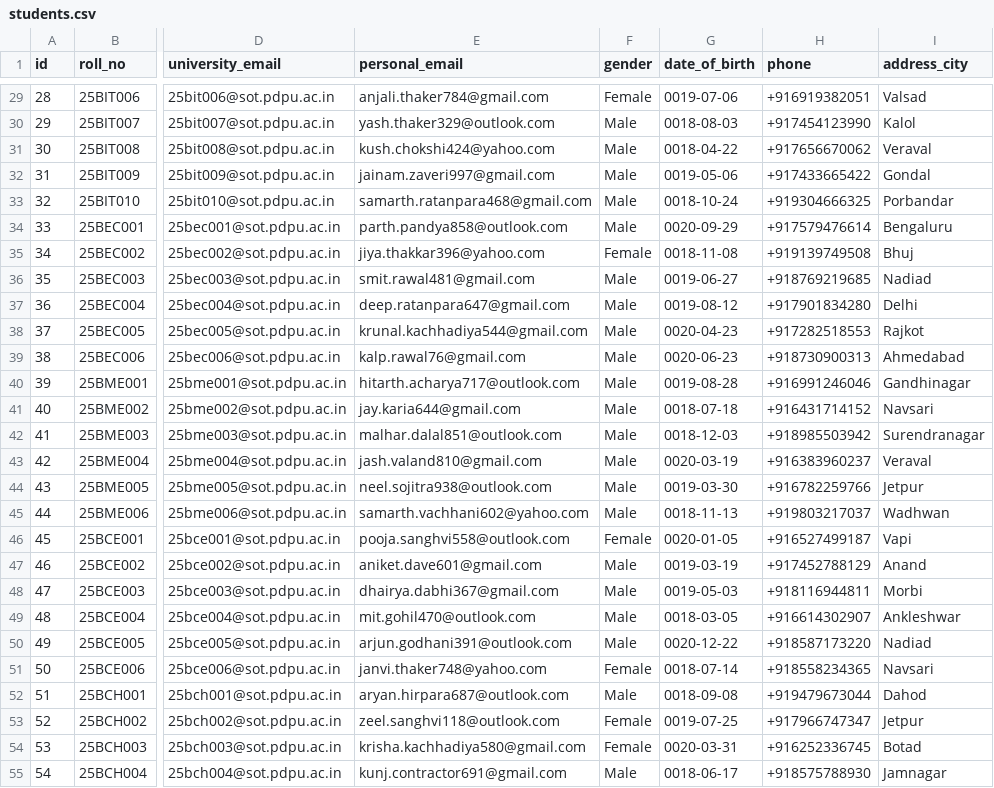
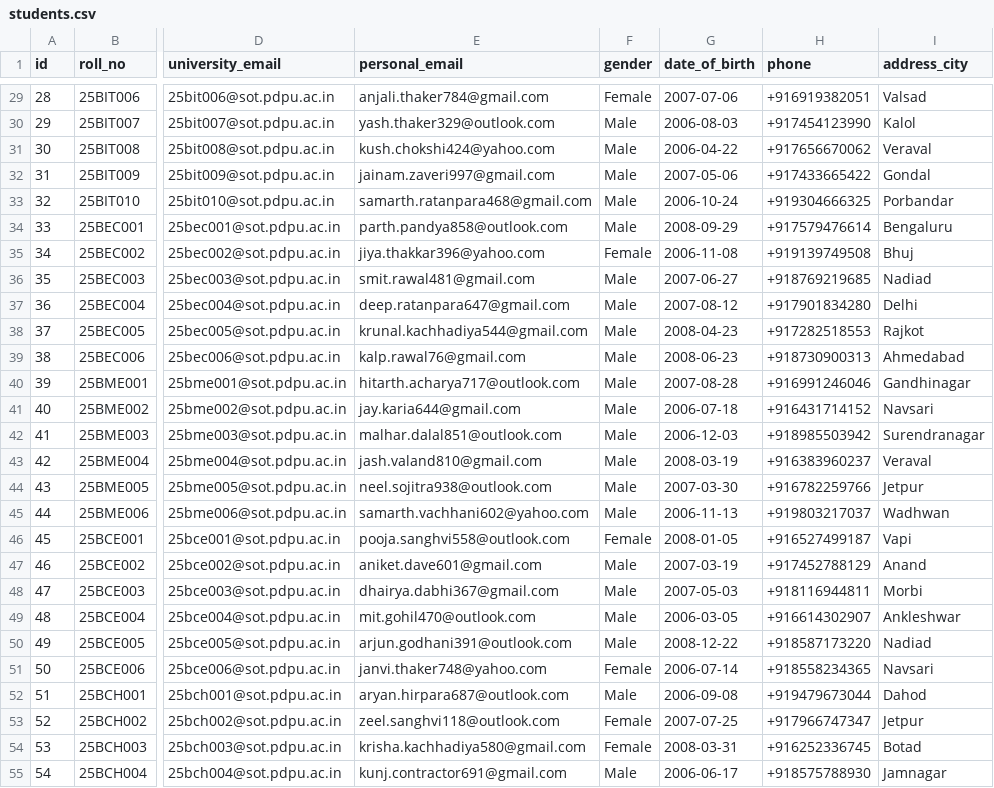
Before and after one commit to SWAYAM1310/AI-CHATBOT-FOR-UNIVERSITY-MANAGAMENT, a CSV file: data/synthetic/sample/students.csv, drawn as a sheet; only a part is shown, gaps mark what is left out; the diff covers the shown part only; the diff names each change by its address in the sheet, - before the commit and + after, or states it on an @@ line.

```diff
--- a/data/synthetic/sample/students.csv
+++ b/data/synthetic/sample/students.csv
-G29 (date_of_birth): 0019-07-06
+G29 (date_of_birth): 2007-07-06
-G30 (date_of_birth): 0018-08-03
+G30 (date_of_birth): 2006-08-03
-G31 (date_of_birth): 0018-04-22
+G31 (date_of_birth): 2006-04-22
-G32 (date_of_birth): 0019-05-06
+G32 (date_of_birth): 2007-05-06
-G33 (date_of_birth): 0018-10-24
+G33 (date_of_birth): 2006-10-24
-G34 (date_of_birth): 0020-09-29
+G34 (date_of_birth): 2008-09-29
-G35 (date_of_birth): 0018-11-08
+G35 (date_of_birth): 2006-11-08
-G36 (date_of_birth): 0019-06-27
+G36 (date_of_birth): 2007-06-27
-G37 (date_of_birth): 0019-08-12
+G37 (date_of_birth): 2007-08-12
-G38 (date_of_birth): 0020-04-23
+G38 (date_of_birth): 2008-04-23
-G39 (date_of_birth): 0020-06-23
+G39 (date_of_birth): 2008-06-23
-G40 (date_of_birth): 0019-08-28
+G40 (date_of_birth): 2007-08-28
-G41 (date_of_birth): 0018-07-18
+G41 (date_of_birth): 2006-07-18
-G42 (date_of_birth): 0018-12-03
+G42 (date_of_birth): 2006-12-03
-G43 (date_of_birth): 0020-03-19
+G43 (date_of_birth): 2008-03-19
-G44 (date_of_birth): 0019-03-30
+G44 (date_of_birth): 2007-03-30
-G45 (date_of_birth): 0018-11-13
+G45 (date_of_birth): 2006-11-13
-G46 (date_of_birth): 0020-01-05
+G46 (date_of_birth): 2008-01-05
-G47 (date_of_birth): 0019-03-19
+G47 (date_of_birth): 2007-03-19
-G48 (date_of_birth): 0019-05-03
+G48 (date_of_birth): 2007-05-03
-G49 (date_of_birth): 0018-03-05
+G49 (date_of_birth): 2006-03-05
-G50 (date_of_birth): 0020-12-22
+G50 (date_of_birth): 2008-12-22
-G51 (date_of_birth): 0018-07-14
+G51 (date_of_birth): 2006-07-14
-G52 (date_of_birth): 0018-09-08
+G52 (date_of_birth): 2006-09-08
-G53 (date_of_birth): 0019-07-25
+G53 (date_of_birth): 2007-07-25
-G54 (date_of_birth): 0020-03-31
+G54 (date_of_birth): 2008-03-31
-G55 (date_of_birth): 0018-06-17
+G55 (date_of_birth): 2006-06-17
```
Also changed, not shown: 85 edited cells elsewhere in this file, 1 other file.
